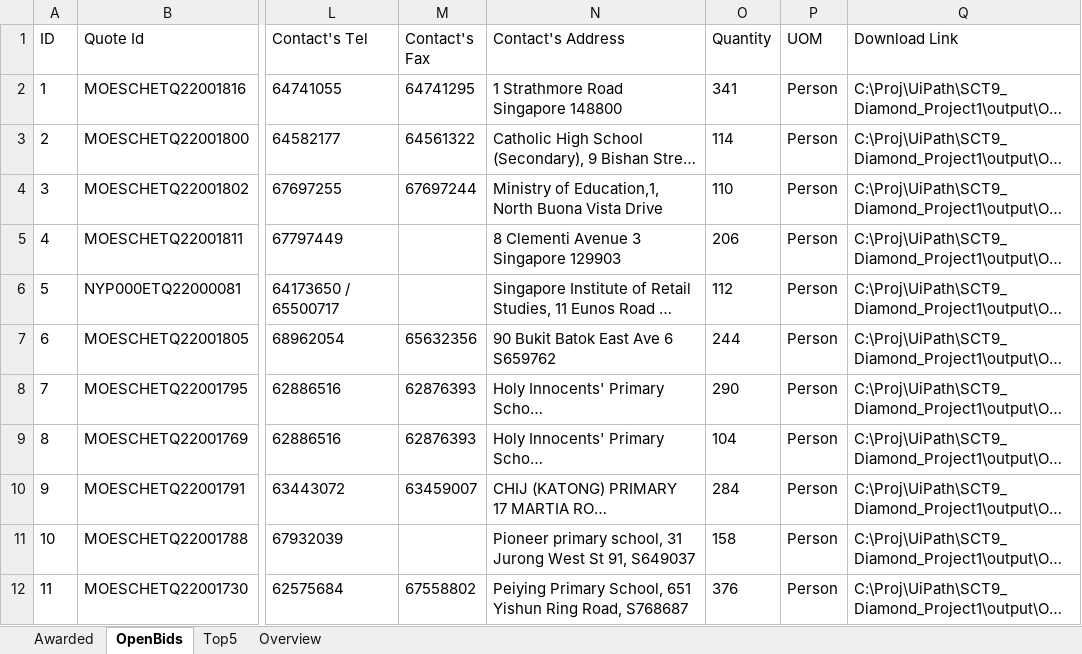
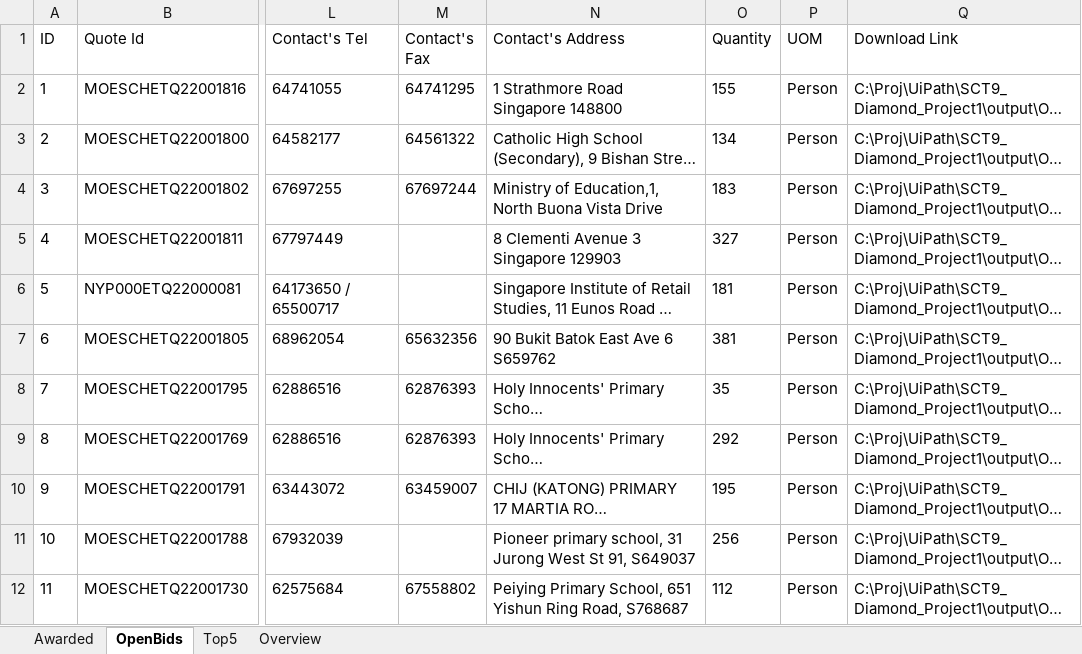
Before and after one commit to lambda100/sct9-diamond-proj1, an Excel workbook: output/Bids.xlsx, sheet OpenBids, drawn as a sheet; only a part is shown, gaps mark what is left out; long unchanged cells end in …; values as stored, in another font and other column widths than the file's, no borders; the diff names each change by its address in the sheet, - before the commit and + after, or states it on an @@ line.

```diff
--- a/output/Bids.xlsx (sheet OpenBids)
+++ b/output/Bids.xlsx (sheet OpenBids)
-O2 (Quantity): 341
+O2 (Quantity): 155
-O3 (Quantity): 114
+O3 (Quantity): 134
-O4 (Quantity): 110
+O4 (Quantity): 183
-O5 (Quantity): 206
+O5 (Quantity): 327
-O6 (Quantity): 112
+O6 (Quantity): 181
-O7 (Quantity): 244
+O7 (Quantity): 381
-O8 (Quantity): 290
+O8 (Quantity): 35
-O9 (Quantity): 104
+O9 (Quantity): 292
-O10 (Quantity): 284
+O10 (Quantity): 195
-O11 (Quantity): 158
+O11 (Quantity): 256
-O12 (Quantity): 376
+O12 (Quantity): 112
```
Also changed, not shown: sheet Top5, sheet Overview, formulas that keep their value, charts or pictures, output/Bids_220416.xlsx, 2 other files.
